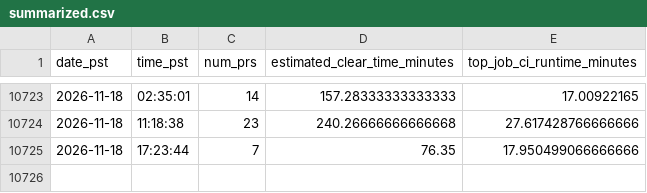
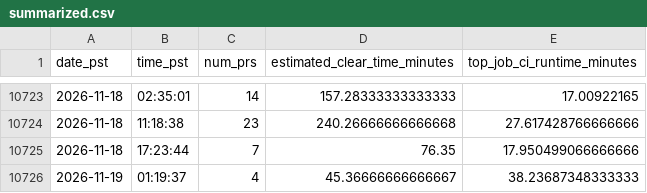
Before and after one commit to wusatosi/tt-merge-queue-monitor, a CSV file: summarized.csv, drawn as a sheet; only a part is shown, gaps mark what is left out; the diff names each change by its address in the sheet, - before the commit and + after, or states it on an @@ line.

```diff
--- a/summarized.csv
+++ b/summarized.csv
+row 10726: 2026-11-19 | 01:19:37 | 4 | 45.36666666666667 | 38.23687348333333
```
Also changed, not shown: 2 other files.
